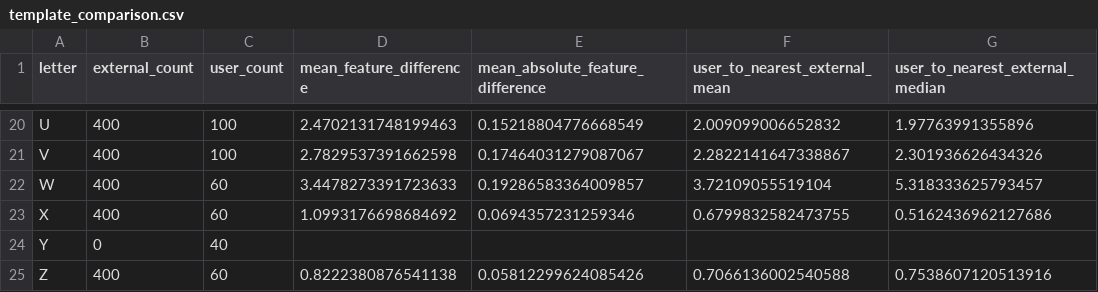
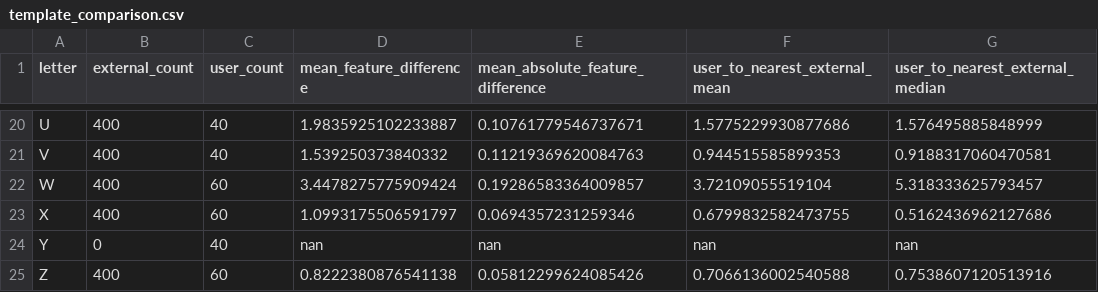
Before and after one commit to Pirushalini/sign-language-detector, a CSV file: template_analysis/template_comparison.csv, drawn as a sheet; only a part is shown, gaps mark what is left out; the diff covers the shown part only; the diff names each change by its address in the sheet, - before the commit and + after, or states it on an @@ line.

```diff
--- a/template_analysis/template_comparison.csv
+++ b/template_analysis/template_comparison.csv
-C20:C21 (user_count): 100
+C20:C21 (user_count): 40
-D20 (mean_feature_difference): 2.4702131748199463
+D20 (mean_feature_difference): 1.9835925102233887
-E20 (mean_absolute_feature_difference): 0.15218804776668549
+E20 (mean_absolute_feature_difference): 0.10761779546737671
-F20 (user_to_nearest_external_mean): 2.009099006652832
+F20 (user_to_nearest_external_mean): 1.5775229930877686
-G20 (user_to_nearest_external_median): 1.97763991355896
+G20 (user_to_nearest_external_median): 1.576495885848999
-D21 (mean_feature_difference): 2.7829537391662598
+D21 (mean_feature_difference): 1.539250373840332
-E21 (mean_absolute_feature_difference): 0.17464031279087067
+E21 (mean_absolute_feature_difference): 0.11219369620084763
-F21 (user_to_nearest_external_mean): 2.2822141647338867
+F21 (user_to_nearest_external_mean): 0.944515585899353
-G21 (user_to_nearest_external_median): 2.301936626434326
+G21 (user_to_nearest_external_median): 0.9188317060470581
-D22 (mean_feature_difference): 3.4478273391723633
+D22 (mean_feature_difference): 3.4478275775909424
-D23 (mean_feature_difference): 1.0993176698684692
+D23 (mean_feature_difference): 1.0993175506591797
-D24 (mean_feature_difference): (empty)
+D24 (mean_feature_difference): nan
-E24 (mean_absolute_feature_difference): (empty)
+E24 (mean_absolute_feature_difference): nan
-F24 (user_to_nearest_external_mean): (empty)
+F24 (user_to_nearest_external_mean): nan
-G24 (user_to_nearest_external_median): (empty)
+G24 (user_to_nearest_external_median): nan
```
Also changed, not shown: 67 edited cells elsewhere in this file, 28 other files.
